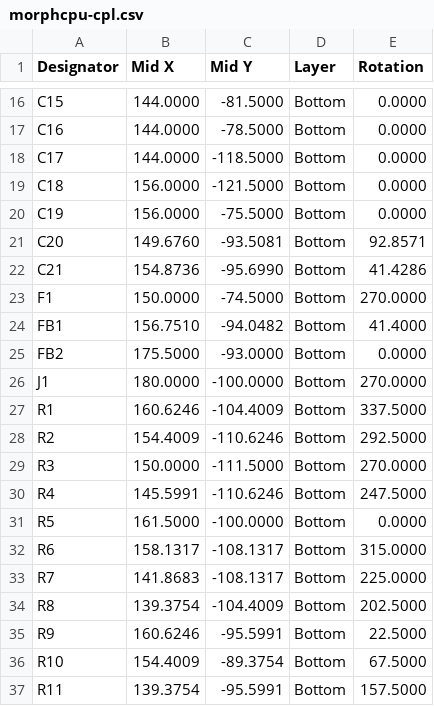
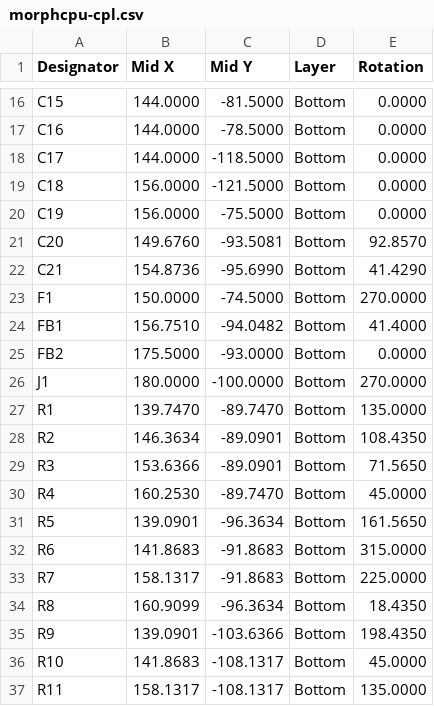
Before and after one commit to ranveerlabs/morphcpu, a CSV file: hardware/fab_output/morphcpu-cpl.csv, drawn as a sheet; only a part is shown, gaps mark what is left out; the diff covers the shown part only.

Commit message:
docs pass / fab_output replotted with the inner layers
gen_fab.py was still on F.Cu,B.Cu from when this was a 2 layer board, so it was
plotting a 4 layer design with In1 and In2 missing. that quotes fine and arrives
dead. In1_Cu.g1 and In2_Cu.g2 are in the zip now, 133 KB and 135 KB of copper,
and the whole package is off the routed board instead of the unrouted one

README said not routed 0 tracks. its 770 tracks 148 vias on 4 layers now with 2
nets open, both leds. renders redone off the routed board, the old ones were
placement only with no copper in them

flagged in the README that $198.41 was costed at 2 layers and this is 4, not
requoted

ROUTING.md has what blocked each of the seven, why more copper was never going to
fix it, the six pin moves and the four router bugs. journal picks up sessions 008
and 009

.history/ ignored, vscode local history was showing up untracked

```diff
--- a/hardware/fab_output/morphcpu-cpl.csv
+++ b/hardware/fab_output/morphcpu-cpl.csv
@@ -20,4 +20,4 @@ C18,156.0000,-121.5000,Bottom,0.0000
 C19,156.0000,-75.5000,Bottom,0.0000
-C20,149.6760,-93.5081,Bottom,92.8571
-C21,154.8736,-95.6990,Bottom,41.4286
+C20,149.6760,-93.5081,Bottom,92.8570
+C21,154.8736,-95.6990,Bottom,41.4290
 F1,150.0000,-74.5000,Bottom,270.0000
@@ -26,12 +26,12 @@ FB2,175.5000,-93.0000,Bottom,0.0000
 J1,180.0000,-100.0000,Bottom,270.0000
-R1,160.6246,-104.4009,Bottom,337.5000
-R2,154.4009,-110.6246,Bottom,292.5000
-R3,150.0000,-111.5000,Bottom,270.0000
-R4,145.5991,-110.6246,Bottom,247.5000
-R5,161.5000,-100.0000,Bottom,0.0000
-R6,158.1317,-108.1317,Bottom,315.0000
-R7,141.8683,-108.1317,Bottom,225.0000
-R8,139.3754,-104.4009,Bottom,202.5000
-R9,160.6246,-95.5991,Bottom,22.5000
-R10,154.4009,-89.3754,Bottom,67.5000
-R11,139.3754,-95.5991,Bottom,157.5000
+R1,139.7470,-89.7470,Bottom,135.0000
+R2,146.3634,-89.0901,Bottom,108.4350
+R3,153.6366,-89.0901,Bottom,71.5650
+R4,160.2530,-89.7470,Bottom,45.0000
+R5,139.0901,-96.3634,Bottom,161.5650
+R6,141.8683,-91.8683,Bottom,315.0000
+R7,158.1317,-91.8683,Bottom,225.0000
+R8,160.9099,-96.3634,Bottom,18.4350
+R9,139.0901,-103.6366,Bottom,198.4350
+R10,141.8683,-108.1317,Bottom,45.0000
+R11,158.1317,-108.1317,Bottom,135.0000
```
Also changed, not shown: 19 edited cells elsewhere in this file, 9 other files.
